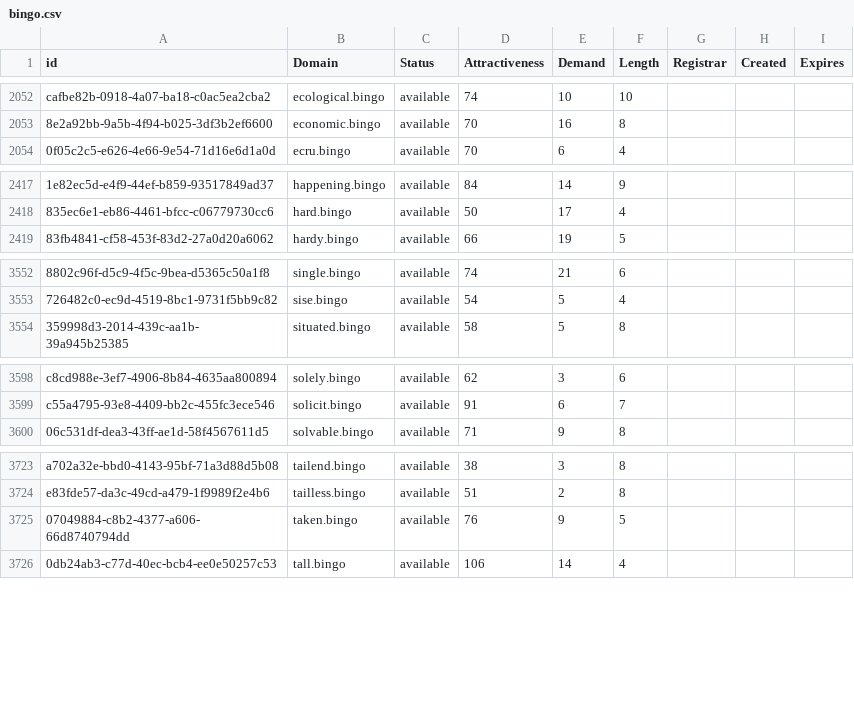
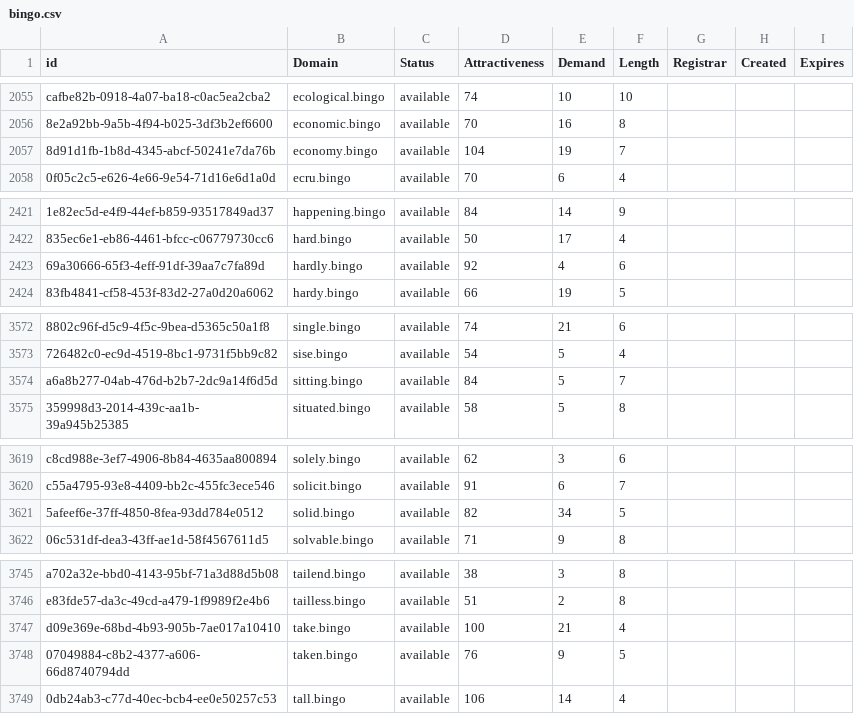
Before and after one commit to UniqueDomains/bingo-oneword-domains, a CSV file: bingo.csv, drawn as a sheet; only a part is shown, gaps mark what is left out; the diff covers the shown part only; the diff names each change by its address in the sheet, - before the commit and + after, or states it on an @@ line.

```diff
--- a/bingo.csv
+++ b/bingo.csv
+row 2057: 8d91d1fb-1b8d-4345-abcf-50241e7da76b | economy.bingo | available | 104 | 19 | 7
+row 2423: 69a30666-65f3-4eff-91df-39aa7c7fa89d | hardly.bingo | available | 92 | 4 | 6
+row 3574: a6a8b277-04ab-476d-b2b7-2dc9a14f6d5d | sitting.bingo | available | 84 | 5 | 7
+row 3621: 5afeef6e-37ff-4850-8fea-93dd784e0512 | solid.bingo | available | 82 | 34 | 5
+row 3747: d09e369e-68bd-4b93-905b-7ae017a10410 | take.bingo | available | 100 | 21 | 4
```
Also changed, not shown: 20 added rows and 1 edited cell elsewhere in this file, 2 other files.
